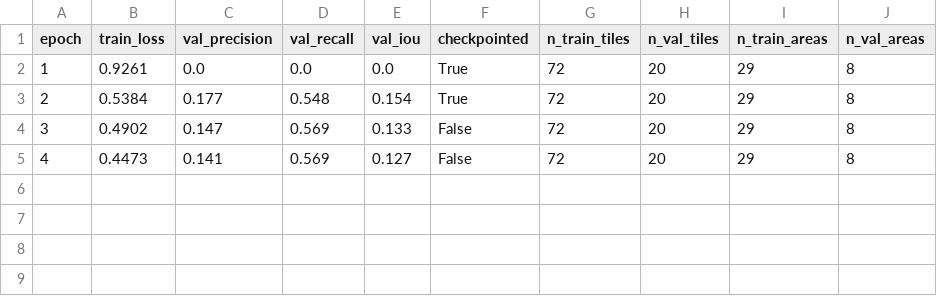
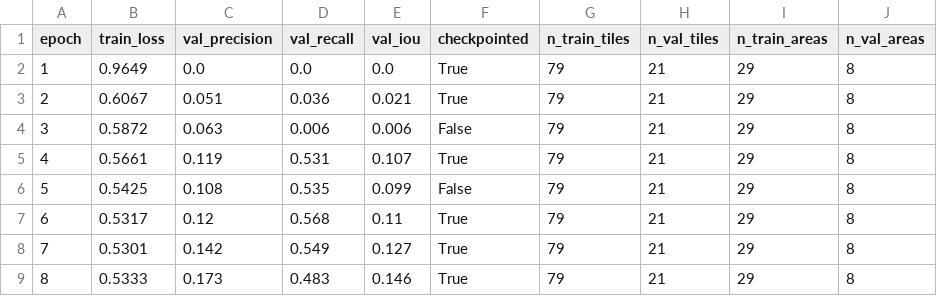
Before and after one commit to seamusrobertmurphy/alaska-spruce-beetle-susceptibility-map, a CSV file: 03.outputs/crown_net_metrics.csv, drawn as a sheet.

Commit message:
Count the crowns an operating point reaches
Polygon precision rose from 0.25 at a probability threshold of 0.3 to 0.46 at
0.7 while the candidate count fell, which cannot be read as a better operating
point without knowing how many delineated crowns each threshold reaches. The
sweep now counts that directly, and it settles the question: crowns reached
falls from 893 to 538 to 156 of 1,487 across the same thresholds. A higher
threshold erodes one candidate covering many crowns into one candidate per
crown, so precision read alone rewards the threshold that finds fewest crowns.
The two columns together make 0.3 the operating point for a pre-labeller, at 42
more candidates per square kilometre than the 0.5 the queue was generated at.

The operating point now has its own guard, so it recomputes from the saved
checkpoint without retraining; held inside the training guard it could only run
as part of an eight-epoch run. The split, the tile lists and the network's
construction moved out of both guards, with the seed still set before anything
draws from the generator and the order of the draws unchanged. The sweep
reproduced its previous three rows exactly, which is what says the restructure
changed nothing.

The crown metrics are the 2026-09-08 re-run, eight epochs over 79 training and
21 validation tiles, against four epochs over 72 and 20 in the committed file.
The change is the chunk edit in dadaa80, which pads areas smaller than one tile
instead of discarding them and raises the epoch count. The retained network is
now the last epoch trained, so the paragraph no longer says the schedule runs
past its useful length; it reports which of the two cases holds from the
metrics themselves.

```diff
--- a/03.outputs/crown_net_metrics.csv
+++ b/03.outputs/crown_net_metrics.csv
@@ -1,5 +1,9 @@
 epoch,train_loss,val_precision,val_recall,val_iou,checkpointed,n_train_tiles,n_val_tiles,n_train_areas,n_val_areas
-1,0.9261,0.0,0.0,0.0,True,72,20,29,8
-2,0.5384,0.177,0.548,0.154,True,72,20,29,8
-3,0.4902,0.147,0.569,0.133,False,72,20,29,8
-4,0.4473,0.141,0.569,0.127,False,72,20,29,8
+1,0.9649,0.0,0.0,0.0,True,79,21,29,8
+2,0.6067,0.051,0.036,0.021,True,79,21,29,8
+3,0.5872,0.063,0.006,0.006,False,79,21,29,8
+4,0.5661,0.119,0.531,0.107,True,79,21,29,8
+5,0.5425,0.108,0.535,0.099,False,79,21,29,8
+6,0.5317,0.12,0.568,0.11,True,79,21,29,8
+7,0.5301,0.142,0.549,0.127,True,79,21,29,8
+8,0.5333,0.173,0.483,0.146,True,79,21,29,8
```
Also changed, not shown: 2 other files.
